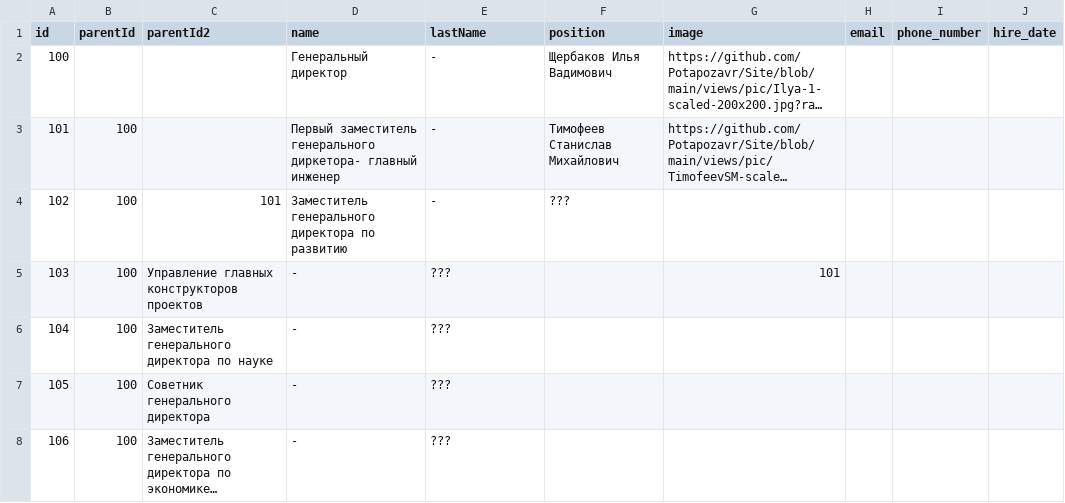
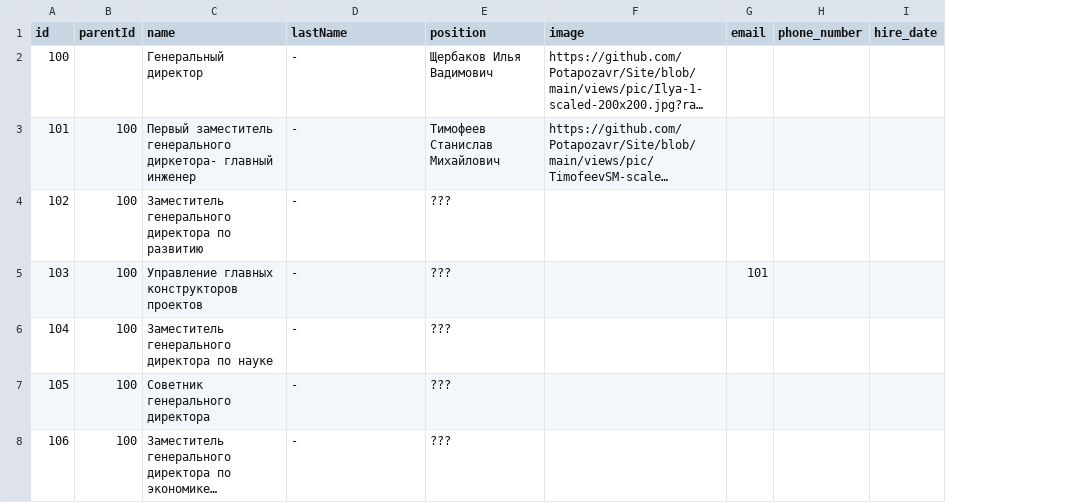
Before and after one commit to Potapozavr/Site, a CSV file: data-oracle.csv, drawn as a sheet; only a part is shown; long unchanged cells end in …; removed rows and columns are numbered as before the commit, all else as after; the diff covers the shown part only; the diff names each change by its address in the sheet, - before the commit and + after, or states it on an @@ line.

Commit message:
Update data-oracle.csv

```diff
--- a/data-oracle.csv
+++ b/data-oracle.csv
-column F (position), rows 2-4: Щербаков Илья Вадимович | Тимофеев Станислав Михайлович | ???
-C1: parentId2
+C1: name
-D1: name
+D1: lastName
-E1: lastName
+E1: position
-C2 (name): (empty)
+C2 (name): Генеральный директор
-D2 (lastName): Генеральный директор
+D2 (lastName): -
-E2 (position): -
+E2 (position): Щербаков Илья Вадимович
-C3 (name): (empty)
+C3 (name): Первый заместитель генерального диркетора- главный инженер
-D3 (lastName): Первый заместитель генерального диркетора- главный инженер
+D3 (lastName): -
-E3 (position): -
+E3 (position): Тимофеев Станислав Михайлович
-C4 (name): 101
+C4 (name): Заместитель генерального директора по развитию
-D4 (lastName): Заместитель генерального директора по развитию
+D4 (lastName): -
-E4 (position): -
+E4 (position): ???
-F5 (image): 101
+F5 (image): (empty)
-G5 (email): (empty)
+G5 (email): 101
```
Also changed, not shown: 4 edited cells elsewhere in this file.
